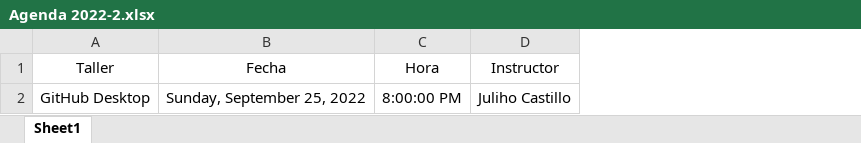
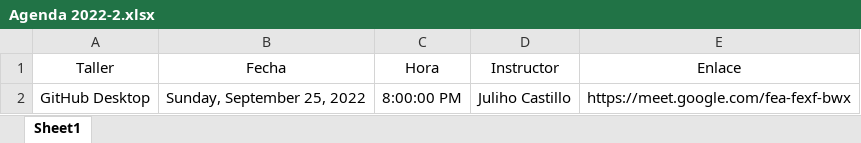
Before and after one commit to seminario-proyectos-infotec/Recursos-para-estudiantes, an Excel workbook: Agenda 2022-2.xlsx, sheet Sheet1, drawn as a sheet; values as stored, in another font and other column widths than the file's, no borders; table styles not drawn; the diff names each change by its address in the sheet, - before the commit and + after, or states it on an @@ line.

Commit message:
Update Agenda 2022-2.xlsx

```diff
--- a/Agenda 2022-2.xlsx (sheet Sheet1)
+++ b/Agenda 2022-2.xlsx (sheet Sheet1)
+column E (Enlace), row 2: https://meet.google.com/fea-fexf-bwx
```
